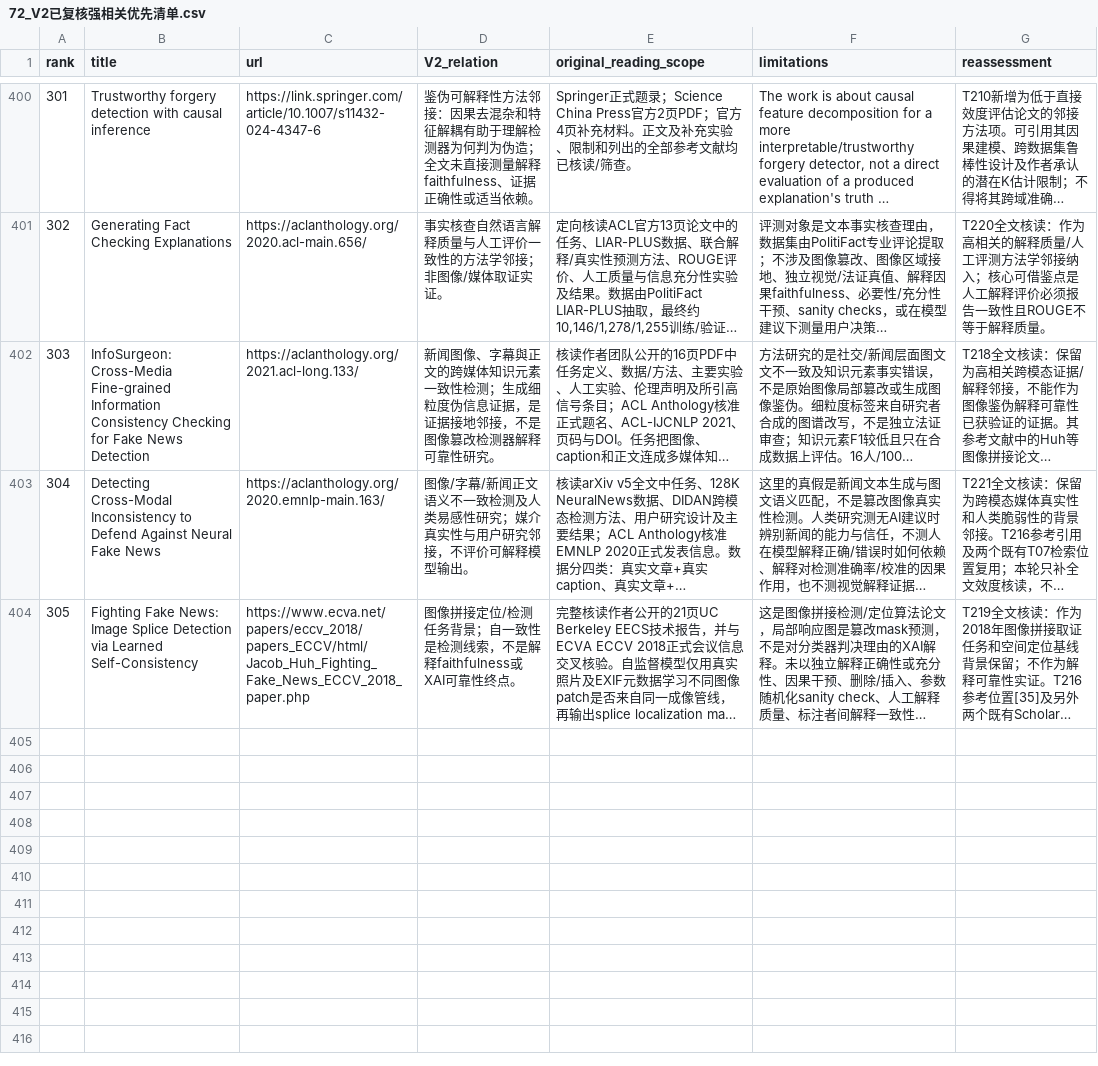
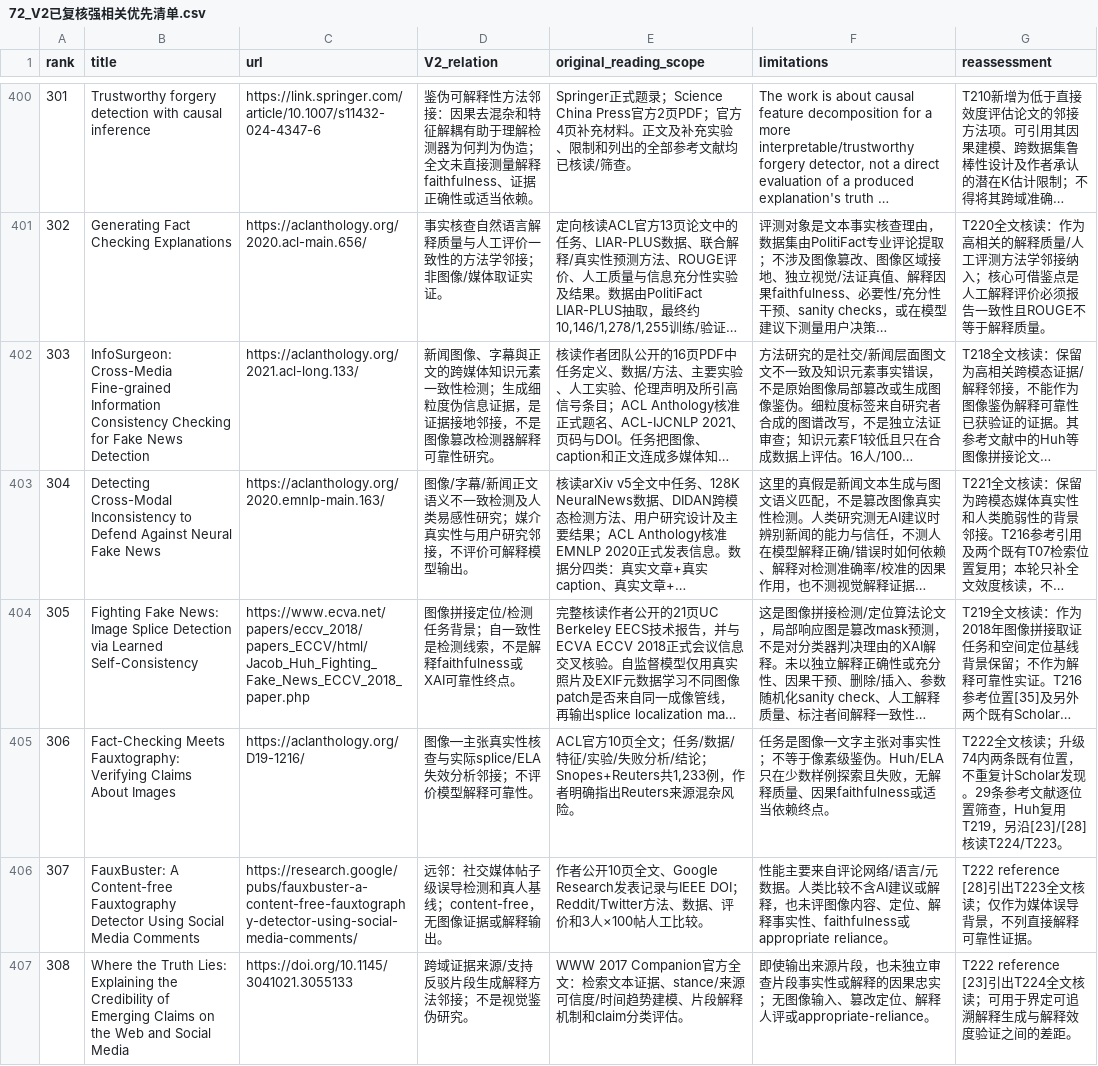
Before and after one commit to brodyZhao/my-research-project, a CSV file: outputs/图像鉴伪解释可靠性_重检_2026-10-05/72_V2已复核强相关优先清单.csv, drawn as a sheet; only a part is shown, gaps mark what is left out; long unchanged cells end in …; the diff names each change by its address in the sheet, - before the commit and + after, or states it on an @@ line.

```diff
--- a/outputs/图像鉴伪解释可靠性_重检_2026-10-05/72_V2已复核强相关优先清单.csv
+++ b/outputs/图像鉴伪解释可靠性_重检_2026-10-05/72_V2已复核强相关优先清单.csv
+row 405: 306 | Fact-Checking Meets Fauxtography: Verifying Claims About Images | https://aclanthology.org/D19-1216/ | 图像—主张真实性核查与实际splice/ELA失效分析邻接；不评价模型解释可靠性。 | ACL官方10页全文；任务/数据/特征/实验/失败分析/结论；Snopes+Reuters共1,233例，作者明确指出Reuters来源混杂风险。 | 任务是图像—文字主张对事实性；不等于像素级鉴伪。Huh/ELA只在少数样例探索且失败，无解释质量、因果faithfulness或适当依赖终点。 | T222全文核读；升级74内两条既有位置，不重复计Scholar发现。29条参考文献逐位置筛查，Huh复用T219，另沿[23]/[28]核读T224/T223。
+row 406: 307 | FauxBuster: A Content-free Fauxtography Detector Using Social Media Comments | https://research.google/pubs/fauxbuster-a-content-free-fauxtography-detector-using-social-media-comments/ | 远邻：社交媒体帖子级误导检测和真人基线；content-free，无图像证据或解释输出。 | 作者公开10页全文、Google Research发表记录与IEEE DOI；Reddit/Twitter方法、数据、评价和3人×100帖人工比较。 | 性能主要来自评论网络/语言/元数据。人类比较不含AI建议或解释，也未评图像内容、定位、解释事实性、faithfulness或appropriate reliance。 | T222 reference [28]引出T223全文核读；仅作为媒体误导背景，不列直接解释可靠性证据。
+row 407: 308 | Where the Truth Lies: Explaining the Credibility of Emerging Claims on the Web and Social Media | https://doi.org/10.1145/3041021.3055133 | 跨域证据来源/支持反驳片段生成解释方法邻接；不是视觉鉴伪研究。 | WWW 2017 Companion官方全文：检索文本证据、stance/来源可信度/时间趋势建模、片段解释机制和claim分类评估。 | 即使输出来源片段，也未独立审查片段事实性或解释的因果忠实；无图像输入、篡改定位、解释人评或appropriate-reliance。 | T222 reference [23]引出T224全文核读；可用于界定可追溯解释生成与解释效度验证之间的差距。
```
Also changed, not shown: outputs/图像鉴伪解释可靠性_重检_2026-10-05/112_本次阶段包_SHA256清单.csv, outputs/图像鉴伪解释可靠性_重检_2026-10-05/172_强相关核心及邻接论文原文解释可靠性效度核读.csv, 10 other files.
